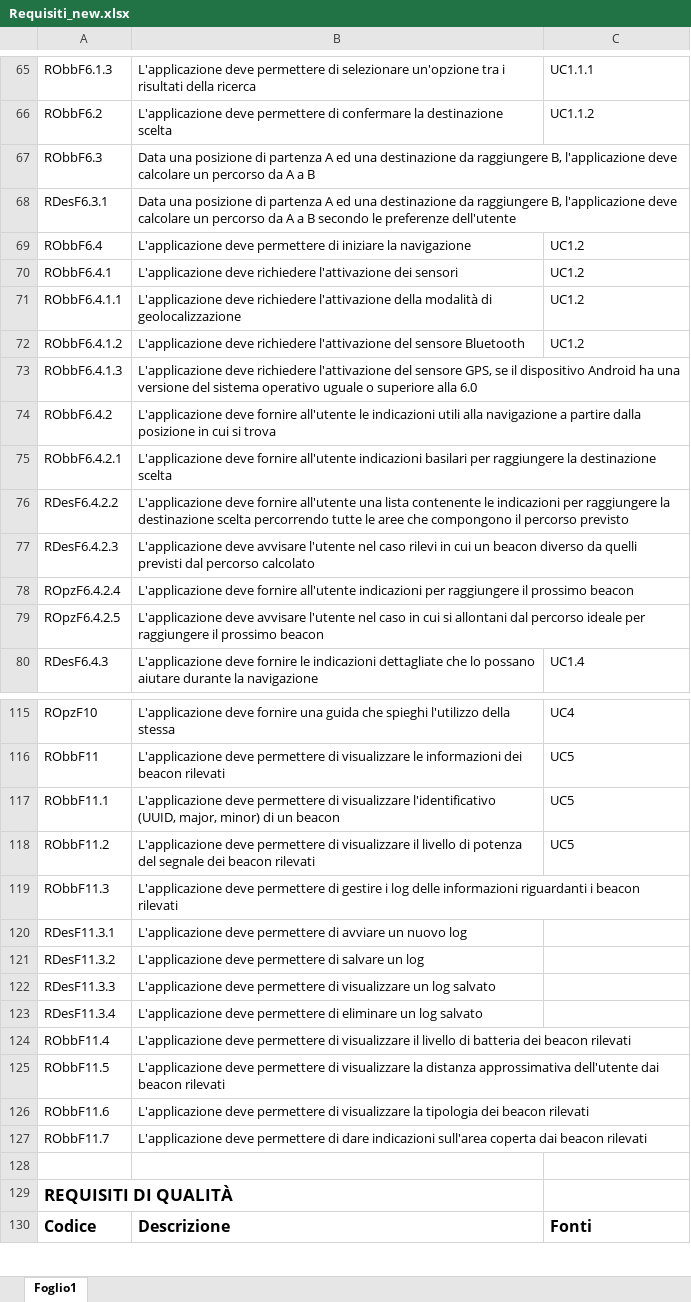
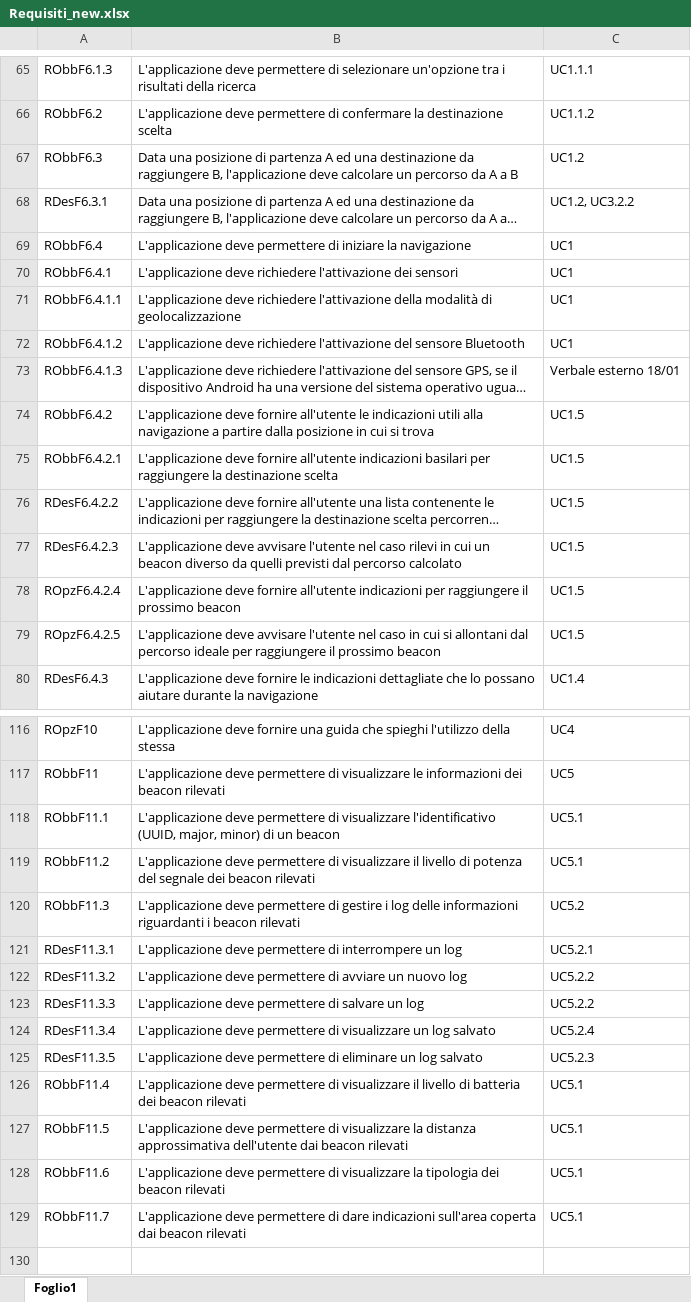
Before and after one commit to LeafSWE/Leaf, an Excel workbook: Documents/RR/ExternalDocuments/AnalisiDeiRequisiti/requisiti/Requisiti_new.xlsx, sheet Foglio1, drawn as a sheet; only a part is shown, gaps mark what is left out; the shorter side is filled out with more unchanged rows; long unchanged cells end in …; values as stored, in another font and other column widths than the file's, no borders; addresses are those after the commit; the diff covers the shown part only; the diff names each change by its address in the sheet, - before the commit and + after, or states it on an @@ line.

Commit message:
AR - use case controlled

```diff
--- a/Documents/RR/ExternalDocuments/AnalisiDeiRequisiti/requisiti/Requisiti_new.xlsx (sheet Foglio1)
+++ b/Documents/RR/ExternalDocuments/AnalisiDeiRequisiti/requisiti/Requisiti_new.xlsx (sheet Foglio1)
-C67: (empty)
+C67: UC1.2
-C68: (empty)
+C68: UC1.2, UC3.2.2
-C69:C72: UC1.2
+C69:C72: UC1
-C73: (empty)
+C73: Verbale esterno 18/01
-C74:C79: (empty)
+C74:C79: UC1.5
-C118:C119: UC5
+C118:C119: UC5.1
-C120: (empty)
+C120: UC5.2
-B121: …permettere di avviare un nuovo log
+B121: …permettere di interrompere un log
-C121: (empty)
+C121: UC5.2.1
-B122: …permettere di salvare un log
+B122: …permettere di avviare un nuovo log
-C122:C123: (empty)
+C122:C123: UC5.2.2
-B123: …permettere di visualizzare un log salvato
+B123: …permettere di salvare un log
-B124: …permettere di eliminare un log…
+B124: …permettere di visualizzare un log…
-C124: (empty)
+C124: UC5.2.4
+row 125: RDesF11.3.5 | L'applicazione deve permettere di eliminare un log salvato | UC5.2.3
-C126:C129: (empty)
+C126:C129: UC5.1
```
Also changed, not shown: 1 added row, 16 edited cells and merged cells elsewhere in this sheet.
